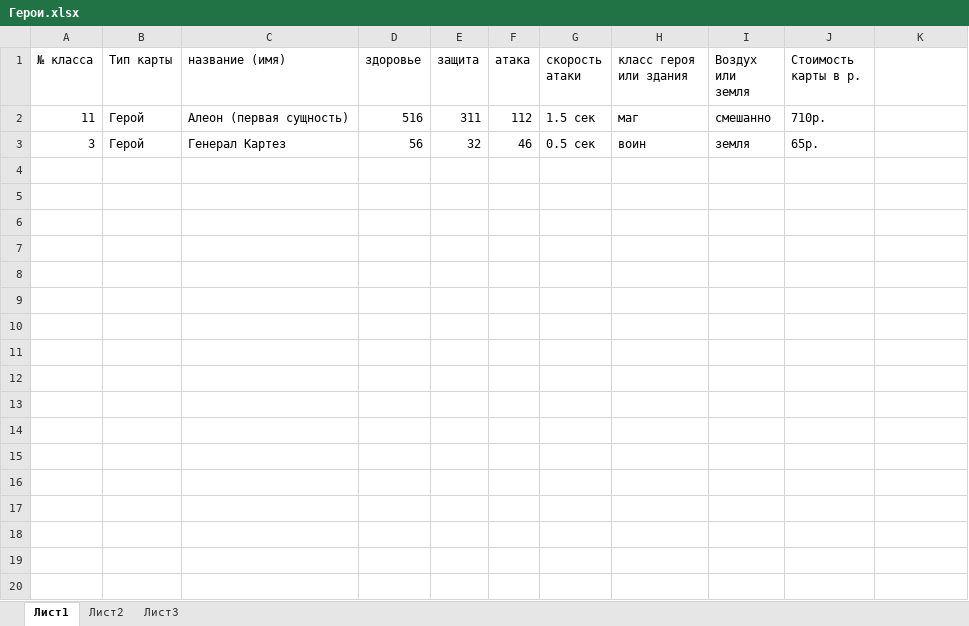
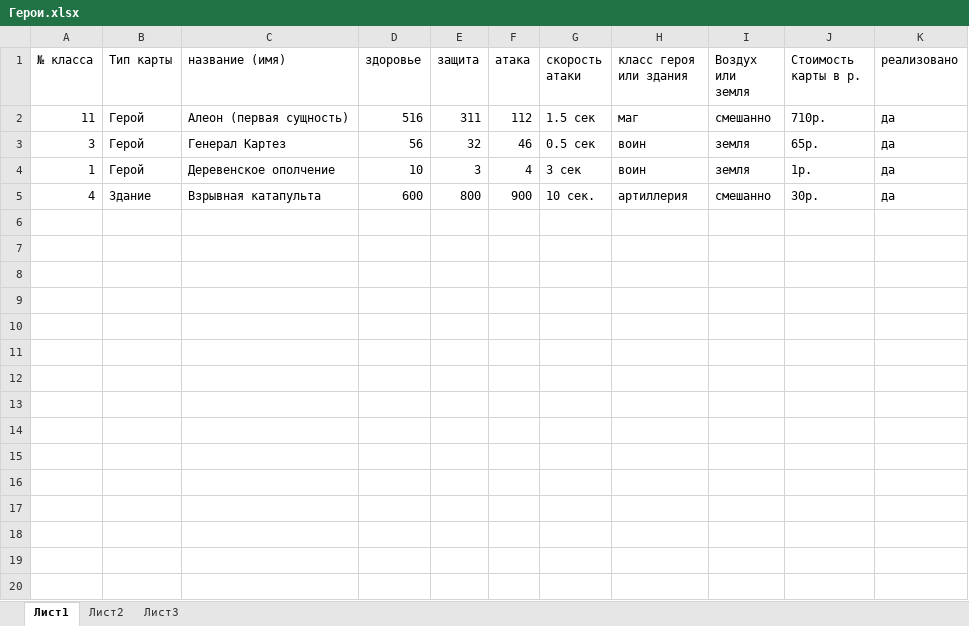
Before and after one commit to Unklawcorp/Unklaw_srv, an Excel workbook: Star_Legends(Коллекционная карточная игра)/Герои.xlsx, sheet Лист1, drawn as a sheet; only a part is shown; values as stored, in another font and other column widths than the file's, no borders; the diff covers the shown part only; the diff names each change by its address in the sheet, - before the commit and + after, or states it on an @@ line.

```diff
--- a/Star_Legends(Коллекционная карточная игра)/Герои.xlsx (sheet Лист1)
+++ b/Star_Legends(Коллекционная карточная игра)/Герои.xlsx (sheet Лист1)
-K1: (empty)
+K1: реализовано
-K2:K3 (реализовано): (empty)
+K2:K3 (реализовано): да
+row 4: 1 | Герой | Деревенское ополчение | 10 | 3 | 4 | 3 сек | воин | земля | 1р. | да
+row 5: 4 | Здание | Взрывная катапульта | 600 | 800 | 900 | 10 сек. | артиллерия | смешанно | 30р. | да
+row 6: (empty)
+row 7: (empty)
+row 8: (empty)
+row 9: (empty)
+row 10: (empty)
+row 11: (empty)
+row 12: (empty)
+row 13: (empty)
+row 14: (empty)
+row 15: (empty)
+row 16: (empty)
+row 17: (empty)
+row 18: (empty)
+row 19: (empty)
+row 20: (empty)
```
Also changed, not shown: 34 added rows elsewhere in this sheet, 8 other files.
